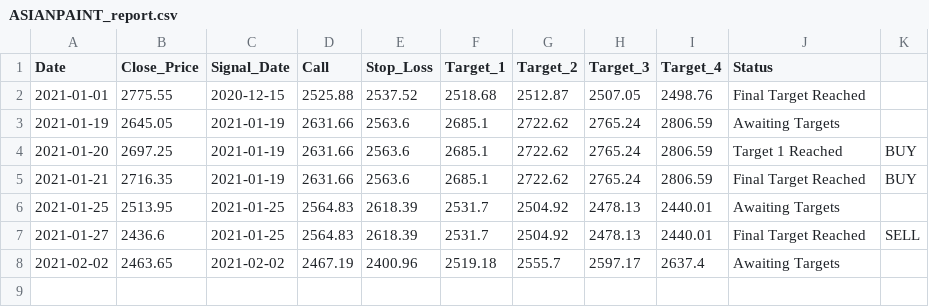
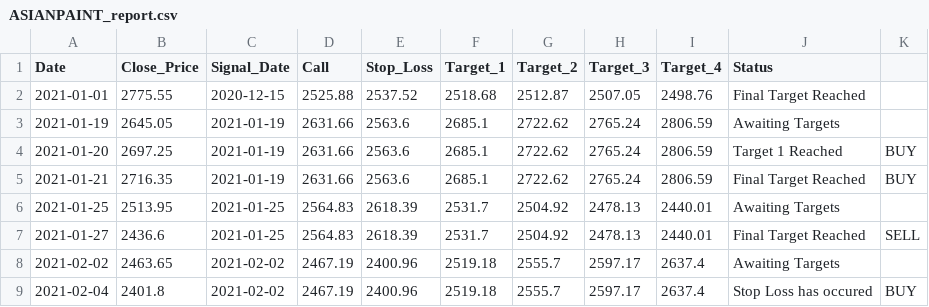
Before and after one commit to Harsh-Sanklecha/stockanalysis, a CSV file: media/ASIANPAINT_report.csv, drawn as a sheet; the diff names each change by its address in the sheet, - before the commit and + after, or states it on an @@ line.

```diff
--- a/media/ASIANPAINT_report.csv
+++ b/media/ASIANPAINT_report.csv
+row 9: 2021-02-04 | 2401.8 | 2021-02-02 | 2467.19 | 2400.96 | 2519.18 | 2555.7 | 2597.17 | 2637.4 | Stop Loss has occured | BUY
```
Also changed, not shown: media/BPCL_report.csv, media/EICHERMOT_report.csv, 6 other files.
